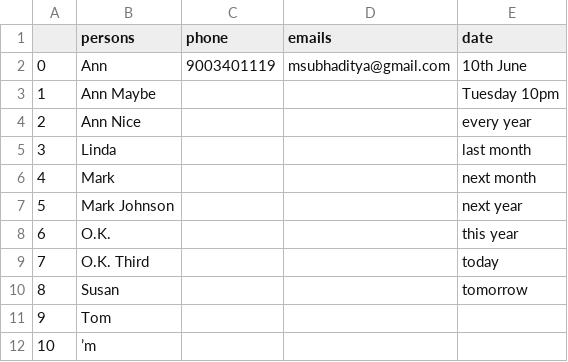
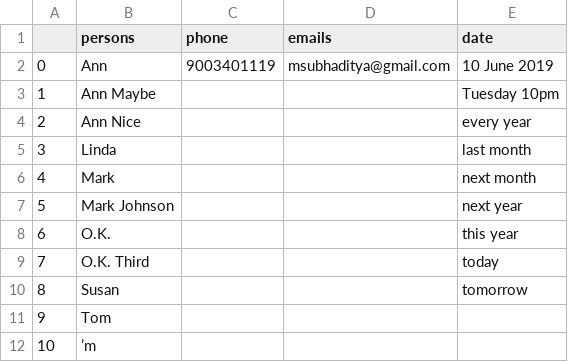
Before and after one commit to fun-personal-projects/AICP, a CSV file: output.csv, drawn as a sheet.

```diff
--- a/output.csv
+++ b/output.csv
@@ -1,3 +1,3 @@
 ,persons,phone,emails,date
-0,Ann,9003401119,msubhaditya@gmail.com,10th June
+0,Ann,9003401119,msubhaditya@gmail.com,10 June 2019
 1,Ann Maybe,,,Tuesday 10pm
```
Also changed, not shown: 4 other files.
